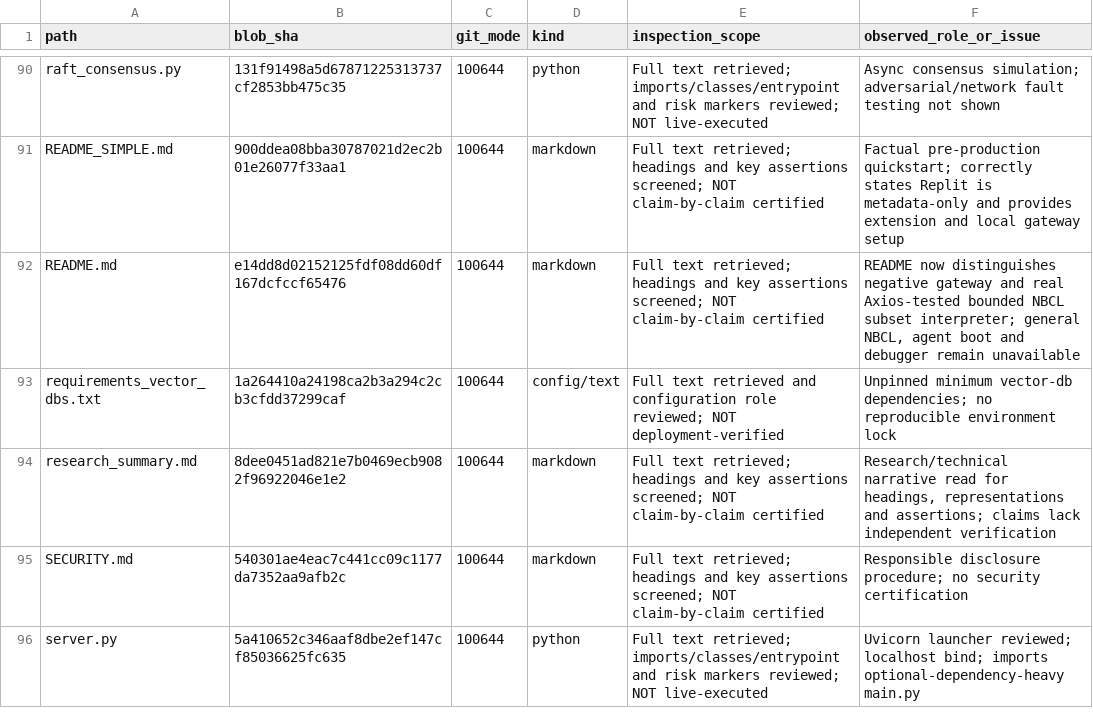
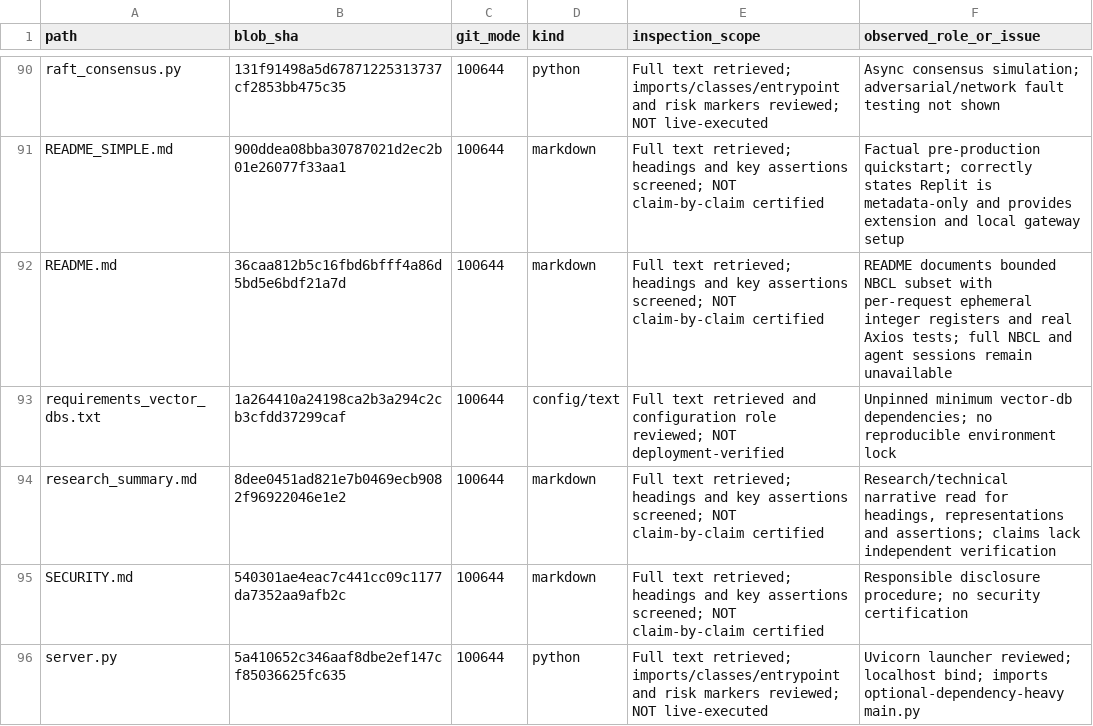
Before and after one commit to NeuralBlitz/LRS-NeuralBlitz, a CSV file: docs/audits/root-file-review.csv, drawn as a sheet; only a part is shown, gaps mark what is left out.

Commit message:
feat(nbcl): isolate and prevalidate local state per inline program (#49)
* feat(nbcl): deterministic per-program bounded local registers and prevalidated state transitions

* test(nbcl): prove isolated local state, transition bounds, parse-before-execute and no cross-request leakage

* test(nbos): authenticated request isolation and zero partial results on local state failure

* test(protocol): verify real Axios/Uvicorn local register isolation and atomic failure

* feat(nbos): disclose exact ephemeral register limit and per-program state scope

* test(nbos): assert explicit single-program local state metadata and register quotas

* test(nbos): assert explicit single-program local state metadata and register quotas

* docs(nbcl): specify ephemeral per-request local registers and prevalidated transitions

* docs(nbcl): specify ephemeral per-request local registers and prevalidated transitions

* docs(nbcl): specify ephemeral per-request local registers and prevalidated transitions

* docs(nbcl): specify ephemeral per-request local registers and prevalidated transitions

* docs(nbcl): specify ephemeral per-request local registers and prevalidated transitions

* docs(nbcl): specify ephemeral per-request local registers and prevalidated transitions

* audit(root): refresh README blob SHA for ephemeral NBCL state support

* docs(nbcl): state parser's precise per-request register semantics

* test(protocol): align help command inventory with source-only local operations

```diff
--- a/docs/audits/root-file-review.csv
+++ b/docs/audits/root-file-review.csv
@@ -91,3 +91,3 @@ path,blob_sha,git_mode,kind,inspection_scope,observed_role_or_issue
 "README_SIMPLE.md","900ddea08bba30787021d2ec2b01e26077f33aa1","100644","markdown","Full text retrieved; headings and key assertions screened; NOT claim-by-claim certified","Factual pre-production quickstart; correctly states Replit is metadata-only and provides extension and local gateway setup"
-"README.md","e14dd8d02152125fdf08dd60df167dcfccf65476","100644","markdown","Full text retrieved; headings and key assertions screened; NOT claim-by-claim certified","README now distinguishes negative gateway and real Axios-tested bounded NBCL subset interpreter; general NBCL, agent boot and debugger remain unavailable"
+"README.md","36caa812b5c16fbd6bfff4a86d5bd5e6bdf21a7d","100644","markdown","Full text retrieved; headings and key assertions screened; NOT claim-by-claim certified","README documents bounded NBCL subset with per-request ephemeral integer registers and real Axios tests; full NBCL and agent sessions remain unavailable"
 "requirements_vector_dbs.txt","1a264410a24198ca2b3a294c2cb3cfdd37299caf","100644","config/text","Full text retrieved and configuration role reviewed; NOT deployment-verified","Unpinned minimum vector-db dependencies; no reproducible environment lock"
```
Also changed, not shown: 11 other files.
